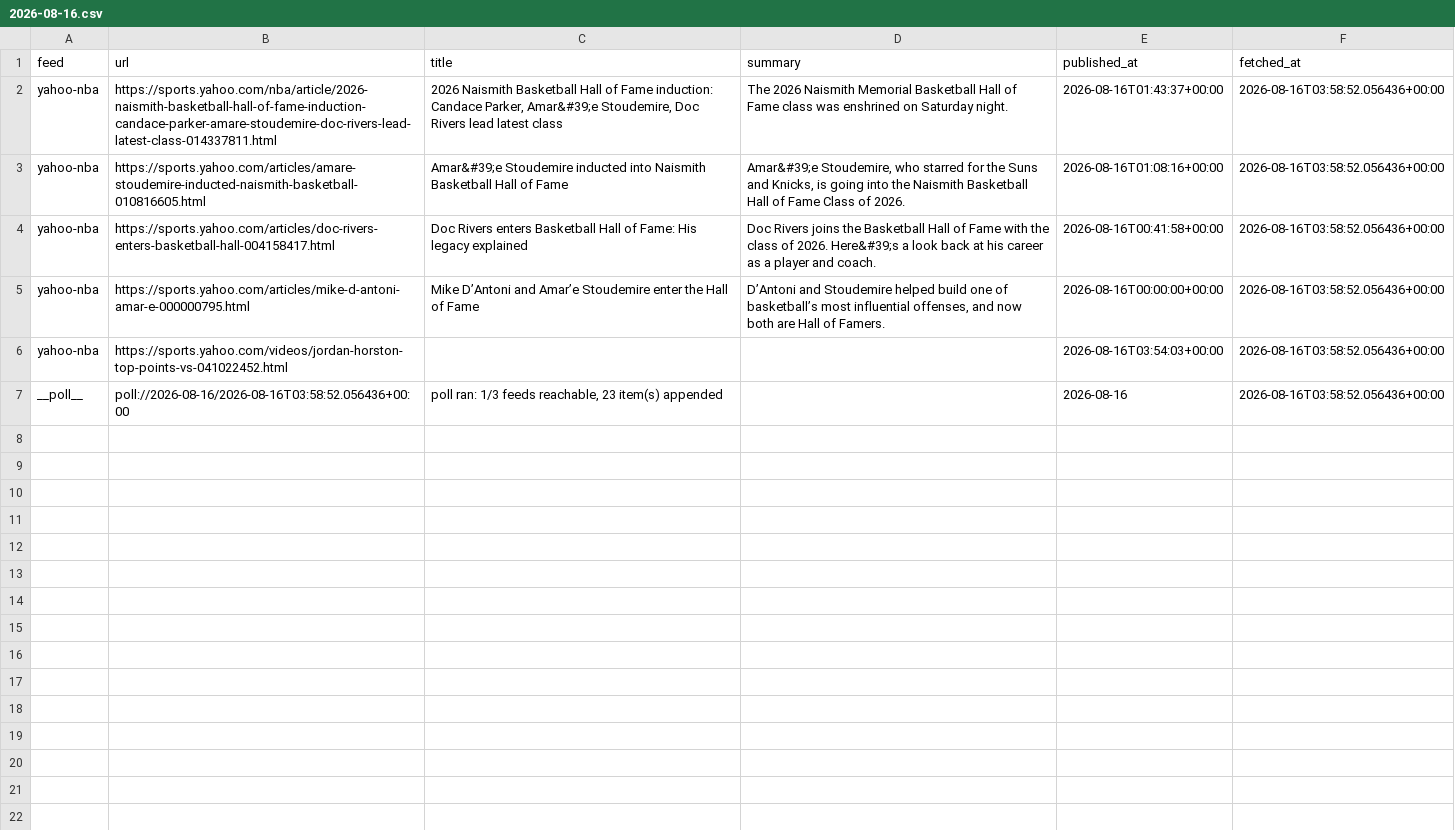
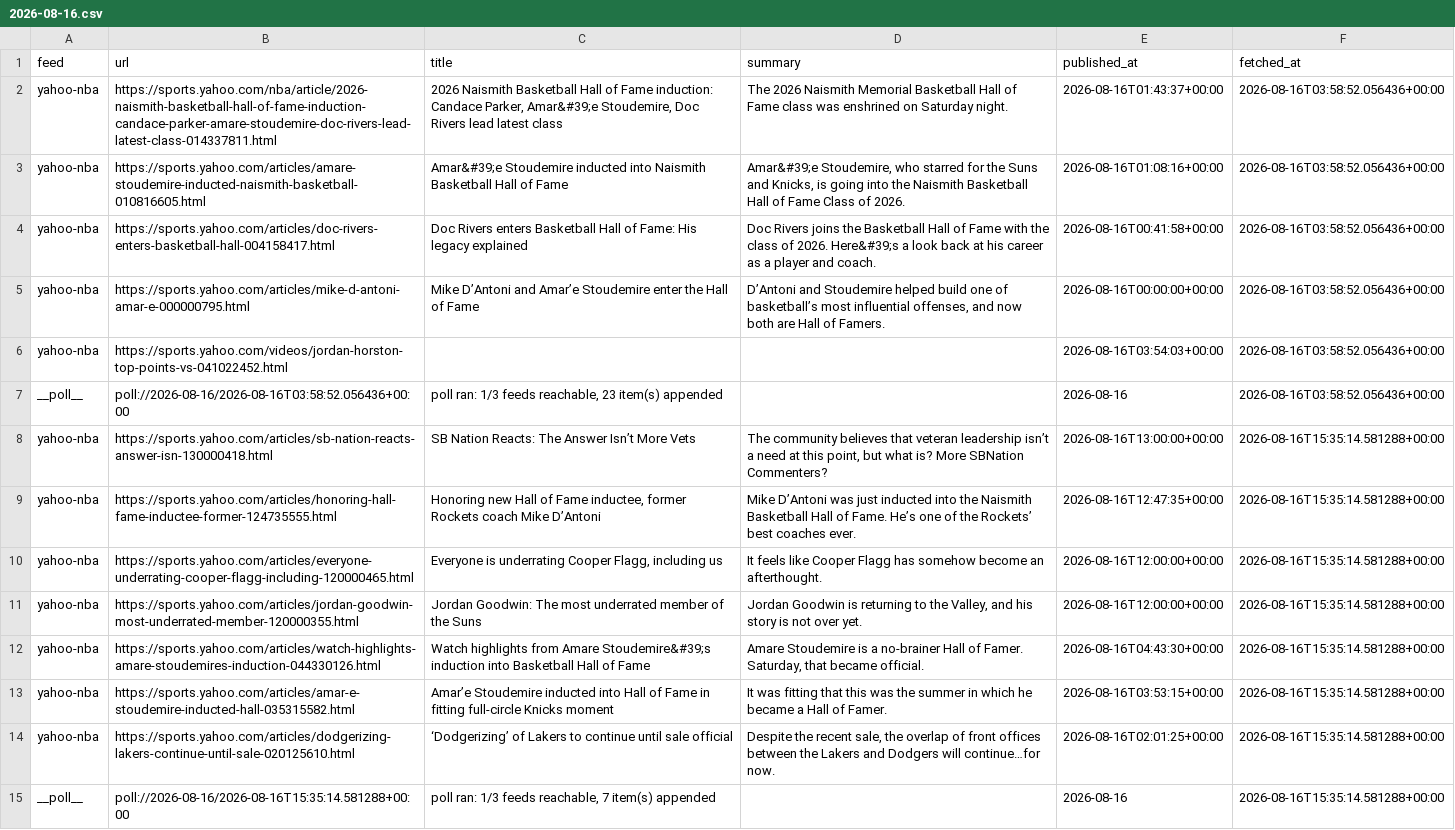
Before and after one commit to calvingtf/Mico-NBA, a CSV file: archive/rss/2026-08-16.csv, drawn as a sheet; the diff names each change by its address in the sheet, - before the commit and + after, or states it on an @@ line.

```diff
--- a/archive/rss/2026-08-16.csv
+++ b/archive/rss/2026-08-16.csv
+row 8: yahoo-nba | https://sports.yahoo.com/articles/sb-nation-reacts-answer-isn-130000418.html | SB Nation Reacts: The Answer Isn’t More Vets | The community believes that veteran leadership isn’t a need at this point, but what is? More SBNation Commenters? | 2026-08-16T13:00:00+00:00 | 2026-08-16T15:35:14.581288+00:00
+row 9: yahoo-nba | https://sports.yahoo.com/articles/honoring-hall-fame-inductee-former-124735555.html | Honoring new Hall of Fame inductee, former Rockets coach Mike D’Antoni | Mike D’Antoni was just inducted into the Naismith Basketball Hall of Fame. He’s one of the Rockets’ best coaches ever. | 2026-08-16T12:47:35+00:00 | 2026-08-16T15:35:14.581288+00:00
+row 10: yahoo-nba | https://sports.yahoo.com/articles/everyone-underrating-cooper-flagg-including-120000465.html | Everyone is underrating Cooper Flagg, including us | It feels like Cooper Flagg has somehow become an afterthought. | 2026-08-16T12:00:00+00:00 | 2026-08-16T15:35:14.581288+00:00
+row 11: yahoo-nba | https://sports.yahoo.com/articles/jordan-goodwin-most-underrated-member-120000355.html | Jordan Goodwin: The most underrated member of the Suns | Jordan Goodwin is returning to the Valley, and his story is not over yet. | 2026-08-16T12:00:00+00:00 | 2026-08-16T15:35:14.581288+00:00
+row 12: yahoo-nba | https://sports.yahoo.com/articles/watch-highlights-amare-stoudemires-induction-044330126.html | Watch highlights from Amare Stoudemire&#39;s induction into Basketball Hall of Fame | Amare Stoudemire is a no-brainer Hall of Famer. Saturday, that became official. | 2026-08-16T04:43:30+00:00 | 2026-08-16T15:35:14.581288+00:00
+row 13: yahoo-nba | https://sports.yahoo.com/articles/amar-e-stoudemire-inducted-hall-035315582.html | Amar’e Stoudemire inducted into Hall of Fame in fitting full-circle Knicks moment | It was fitting that this was the summer in which he became a Hall of Famer. | 2026-08-16T03:53:15+00:00 | 2026-08-16T15:35:14.581288+00:00
+row 14: yahoo-nba | https://sports.yahoo.com/articles/dodgerizing-lakers-continue-until-sale-020125610.html | ‘Dodgerizing’ of Lakers to continue until sale official | Despite the recent sale, the overlap of front offices between the Lakers and Dodgers will continue…for now. | 2026-08-16T02:01:25+00:00 | 2026-08-16T15:35:14.581288+00:00
+row 15: __poll__ | poll://2026-08-16/2026-08-16T15:35:14.581288+00:00 | poll ran: 1/3 feeds reachable, 7 item(s) appended |  | 2026-08-16 | 2026-08-16T15:35:14.581288+00:00
```
